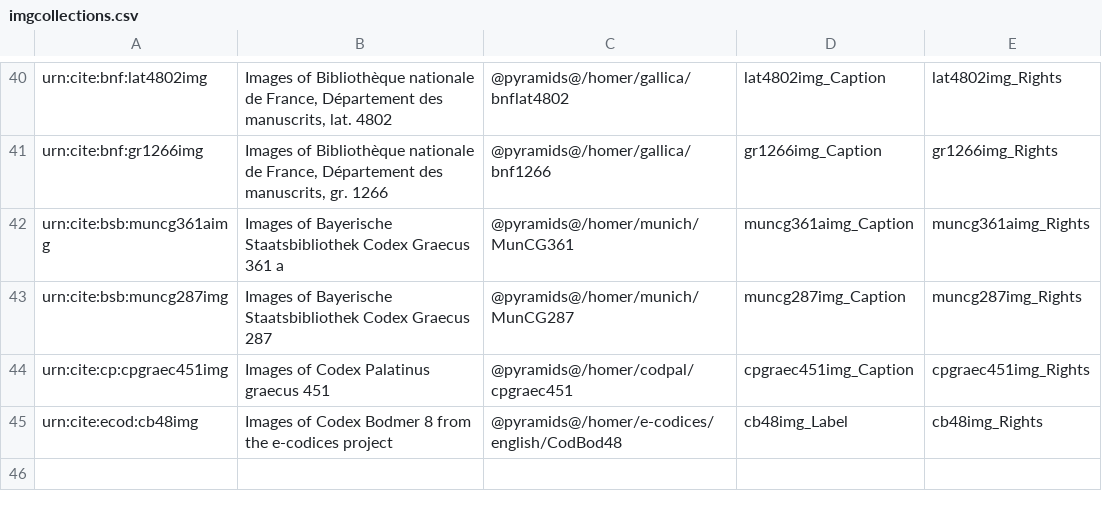
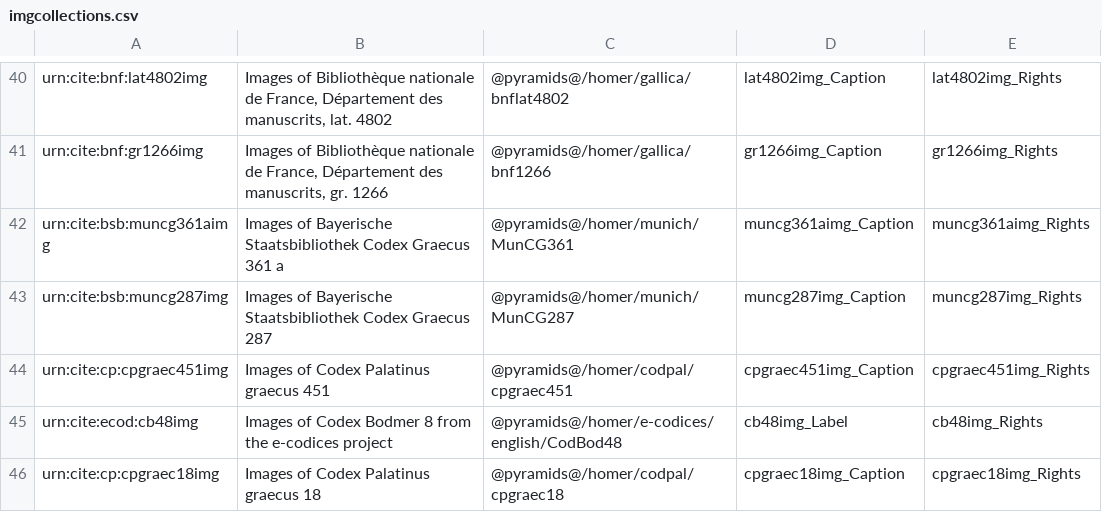
Before and after one commit to openmss/mss, a CSV file: extension-images/imgcollections.csv, drawn as a sheet; only a part is shown, gaps mark what is left out; the diff names each change by its address in the sheet, - before the commit and + after, or states it on an @@ line.

```diff
--- a/extension-images/imgcollections.csv
+++ b/extension-images/imgcollections.csv
+row 46: urn:cite:cp:cpgraec18img | Images of Codex Palatinus graecus 18 | @pyramids@/homer/codpal/cpgraec18 | cpgraec18img_Caption | cpgraec18img_Rights
```
Also changed, not shown: 2 other files.
